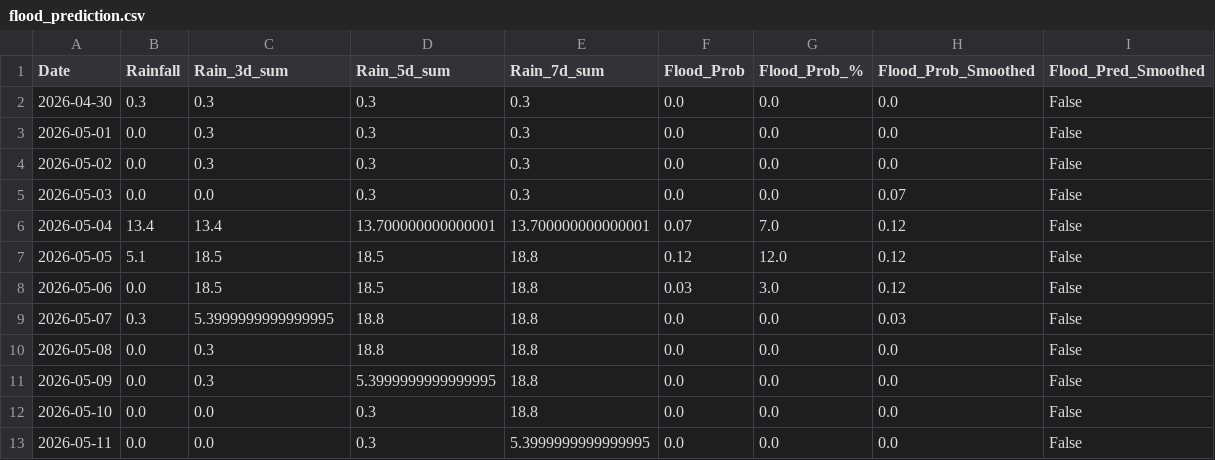
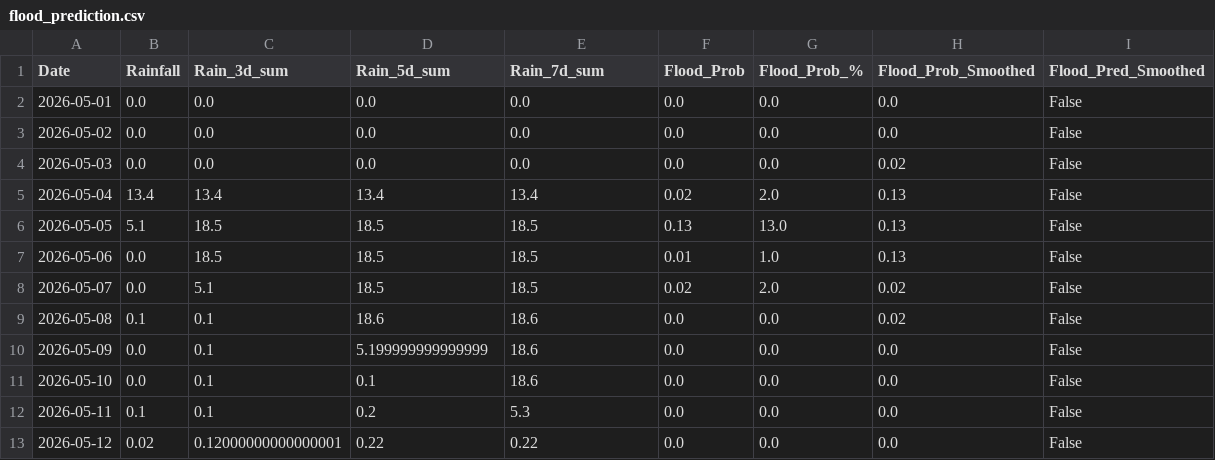
Before and after one commit to jajoojay/Matsya-Flood-detector, a CSV file: backend/csv_generator/flood_prediction.csv, drawn as a sheet.

```diff
--- a/backend/csv_generator/flood_prediction.csv
+++ b/backend/csv_generator/flood_prediction.csv
@@ -1,13 +1,13 @@
 Date,Rainfall,Rain_3d_sum,Rain_5d_sum,Rain_7d_sum,Flood_Prob,Flood_Prob_%,Flood_Prob_Smoothed,Flood_Pred_Smoothed
-2026-04-30,0.3,0.3,0.3,0.3,0.0,0.0,0.0,False
-2026-05-01,0.0,0.3,0.3,0.3,0.0,0.0,0.0,False
-2026-05-02,0.0,0.3,0.3,0.3,0.0,0.0,0.0,False
-2026-05-03,0.0,0.0,0.3,0.3,0.0,0.0,0.07,False
-2026-05-04,13.4,13.4,13.700000000000001,13.700000000000001,0.07,7.0,0.12,False
-2026-05-05,5.1,18.5,18.5,18.8,0.12,12.0,0.12,False
-2026-05-06,0.0,18.5,18.5,18.8,0.03,3.0,0.12,False
-2026-05-07,0.3,5.3999999999999995,18.8,18.8,0.0,0.0,0.03,False
-2026-05-08,0.0,0.3,18.8,18.8,0.0,0.0,0.0,False
-2026-05-09,0.0,0.3,5.3999999999999995,18.8,0.0,0.0,0.0,False
-2026-05-10,0.0,0.0,0.3,18.8,0.0,0.0,0.0,False
-2026-05-11,0.0,0.0,0.3,5.3999999999999995,0.0,0.0,0.0,False
+2026-05-01,0.0,0.0,0.0,0.0,0.0,0.0,0.0,False
+2026-05-02,0.0,0.0,0.0,0.0,0.0,0.0,0.0,False
+2026-05-03,0.0,0.0,0.0,0.0,0.0,0.0,0.02,False
+2026-05-04,13.4,13.4,13.4,13.4,0.02,2.0,0.13,False
+2026-05-05,5.1,18.5,18.5,18.5,0.13,13.0,0.13,False
+2026-05-06,0.0,18.5,18.5,18.5,0.01,1.0,0.13,False
+2026-05-07,0.0,5.1,18.5,18.5,0.02,2.0,0.02,False
+2026-05-08,0.1,0.1,18.6,18.6,0.0,0.0,0.02,False
+2026-05-09,0.0,0.1,5.199999999999999,18.6,0.0,0.0,0.0,False
+2026-05-10,0.0,0.1,0.1,18.6,0.0,0.0,0.0,False
+2026-05-11,0.1,0.1,0.2,5.3,0.0,0.0,0.0,False
+2026-05-12,0.02,0.12000000000000001,0.22,0.22,0.0,0.0,0.0,False
```
Also changed, not shown: backend/flood_detector/flood_forecast.csv, 3 other files.
